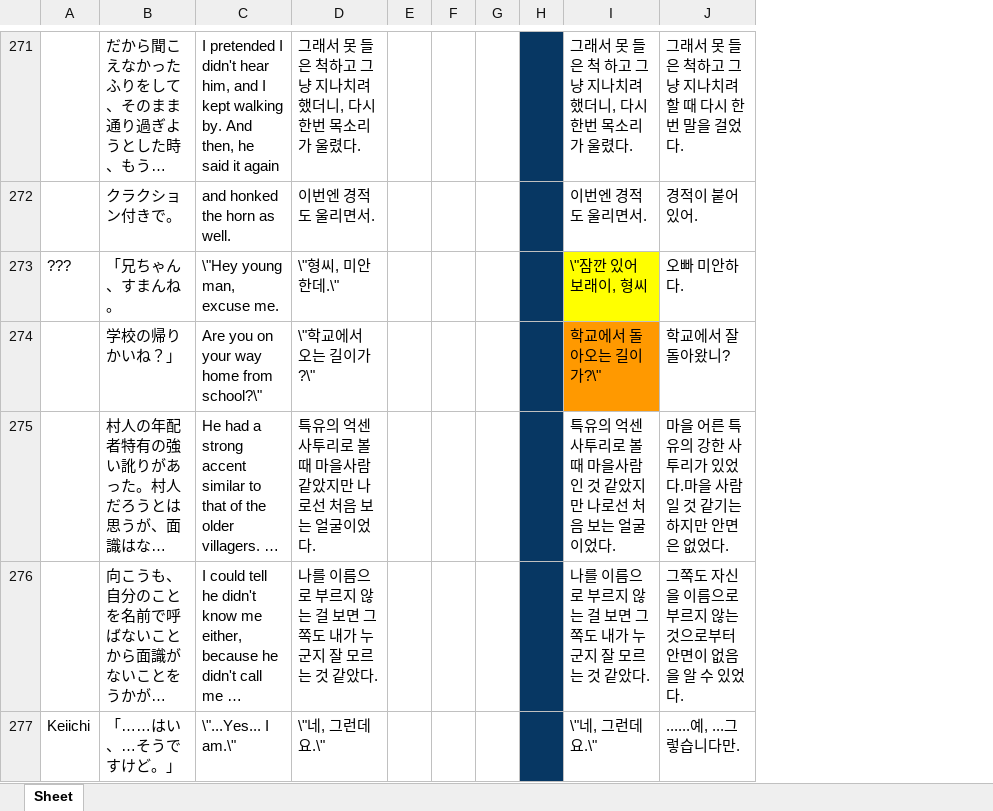
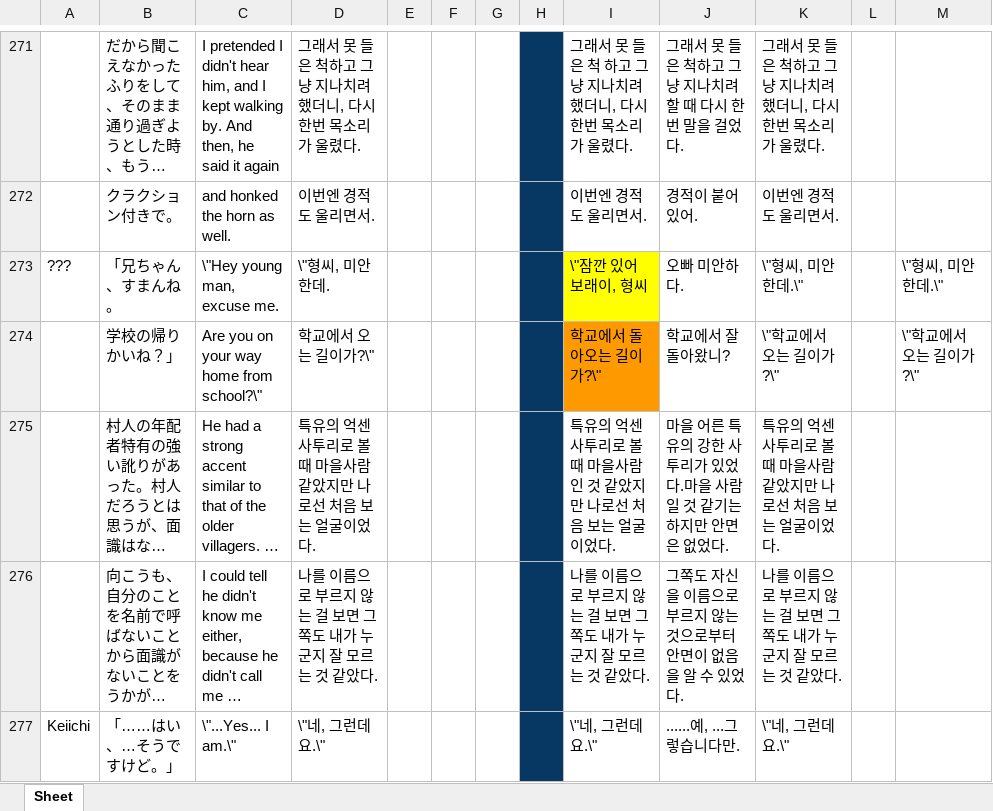
Before and after one commit to 07th-mod-korea/tsumihoroboshi, an Excel workbook: translation/xlsx/_tsum_015_2.xlsx, sheet Sheet, drawn as a sheet; only a part is shown, gaps mark what is left out; long unchanged cells end in …; values as stored, in another font and other column widths than the file's, no borders; charts and pictures not drawn; the diff covers the shown part only; the diff names each change by its address in the sheet, - before the commit and + after, or states it on an @@ line.

Commit message:
Fix korean translation

```diff
--- a/translation/xlsx/_tsum_015_2.xlsx (sheet Sheet)
+++ b/translation/xlsx/_tsum_015_2.xlsx (sheet Sheet)
+column K, rows 271-277: 그래서 못 들은 척하고 그냥 지나치려 했더니, 다시 한번 목소리가 울렸다. | 이번엔 경적도 울리면서. | \"형씨, 미안한데.\" | \"학교에서 오는 길이가?\" | 특유의 억센 사투리로 볼 때 마을사람 같았지만 나로선 처음 보는 얼굴이었다. | 나를 이름으로 부르지 않는 걸 보면 그쪽도 내가 누군지 잘 모르는 것 같았다. | \"네, 그런데요.\"
+column L, empty
+column M, rows 273-274: \"형씨, 미안한데.\" | \"학교에서 오는 길이가?\"
-D273: \"형씨, 미안한데.\"
+D273: \"형씨, 미안한데.
-D274: \"학교에서 오는 길이가?\"
+D274: 학교에서 오는 길이가?\"
```
Also changed, not shown: 6 edited cells elsewhere in this sheet, translation/xlsx/_tsum_001.xlsx, translation/xlsx/_tsum_006.xlsx, 27 other files.
